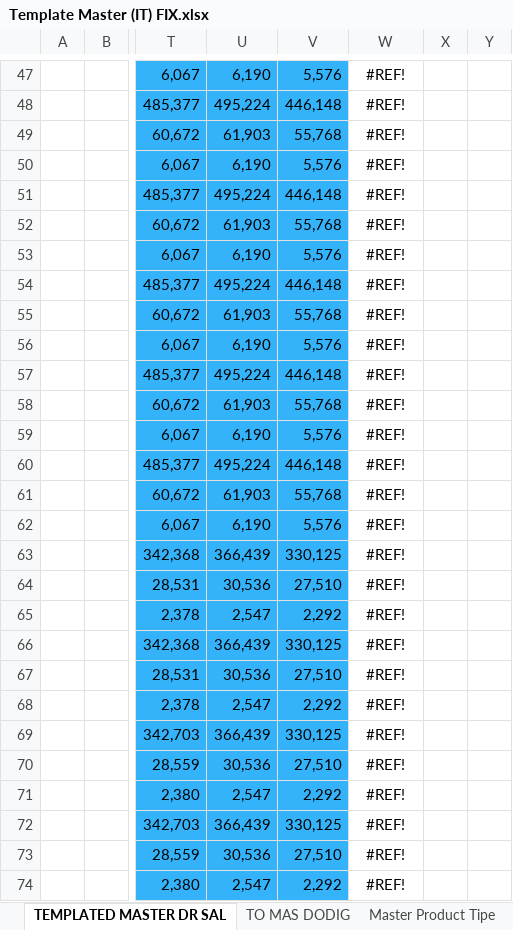
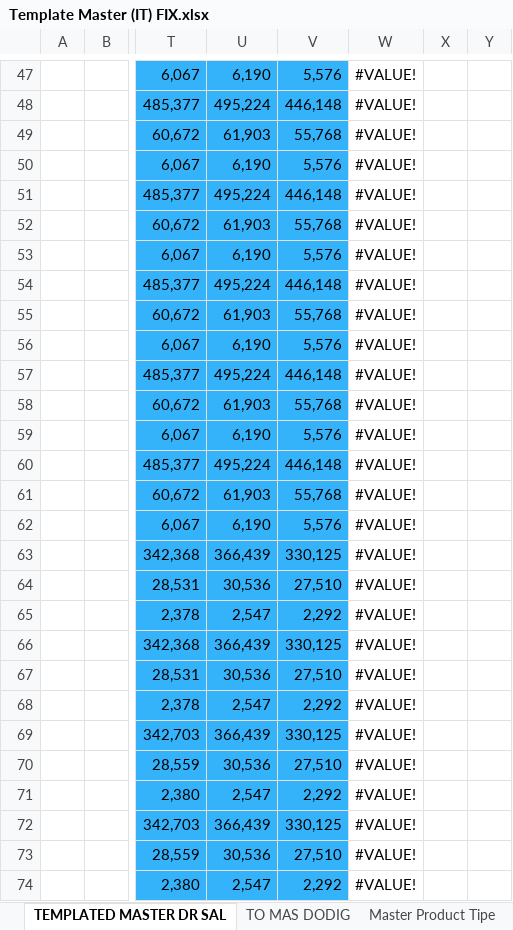
Before and after one commit to dodik474762/pos-apps, an Excel workbook: dokumen/Template Master (IT) FIX.xlsx, sheet TEMPLATED MASTER DR SAL, drawn as a sheet; only a part is shown, gaps mark what is left out; values as stored, in another font and other column widths than the file's, no borders; charts and pictures not drawn; the diff covers the shown part only; the diff names each change by its address in the sheet, - before the commit and + after, or states it on an @@ line.

```diff
--- a/dokumen/Template Master (IT) FIX.xlsx (sheet TEMPLATED MASTER DR SAL)
+++ b/dokumen/Template Master (IT) FIX.xlsx (sheet TEMPLATED MASTER DR SAL)
-W47:W74: #REF!
+W47:W74: #VALUE!
```
Also changed, not shown: 463 edited cells and cell formats elsewhere in this sheet, sheet Master Karyawan, sheet Master Produk Satuan, charts or pictures, 1 other file.
